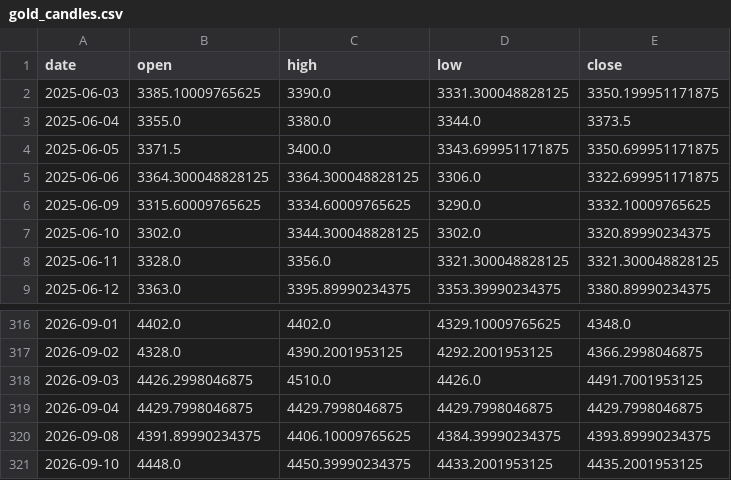
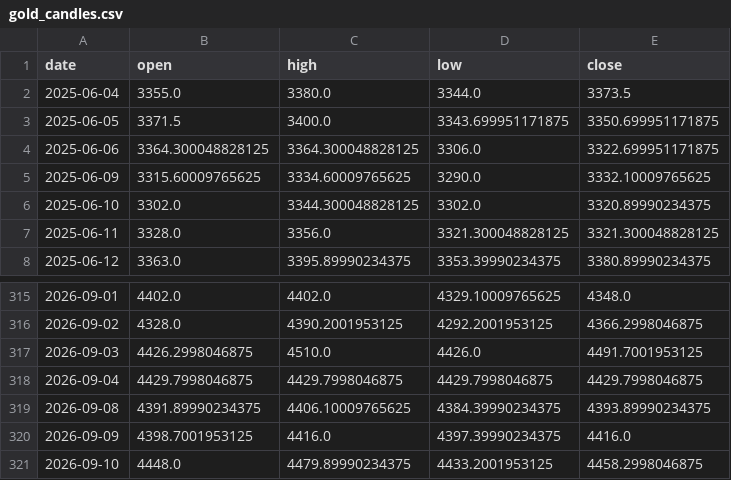
Before and after one commit to christianprimero926/btc-bot-panel, a CSV file: gold_candles.csv, drawn as a sheet; only a part is shown, gaps mark what is left out.

```diff
--- a/gold_candles.csv
+++ b/gold_candles.csv
@@ -1,3 +1,2 @@
 date,open,high,low,close
-2025-06-03,3385.10009765625,3390.0,3331.300048828125,3350.199951171875
 2025-06-04,3355.0,3380.0,3344.0,3373.5
@@ -320,2 +319,3 @@ date,open,high,low,close
 2026-09-08,4391.89990234375,4406.10009765625,4384.39990234375,4393.89990234375
-2026-09-10,4448.0,4450.39990234375,4433.2001953125,4435.2001953125
+2026-09-09,4398.7001953125,4416.0,4397.39990234375,4416.0
+2026-09-10,4448.0,4479.89990234375,4433.2001953125,4458.2998046875
```
Also changed, not shown: equity_history.csv, eth_equity_history.csv, 24 other files.
